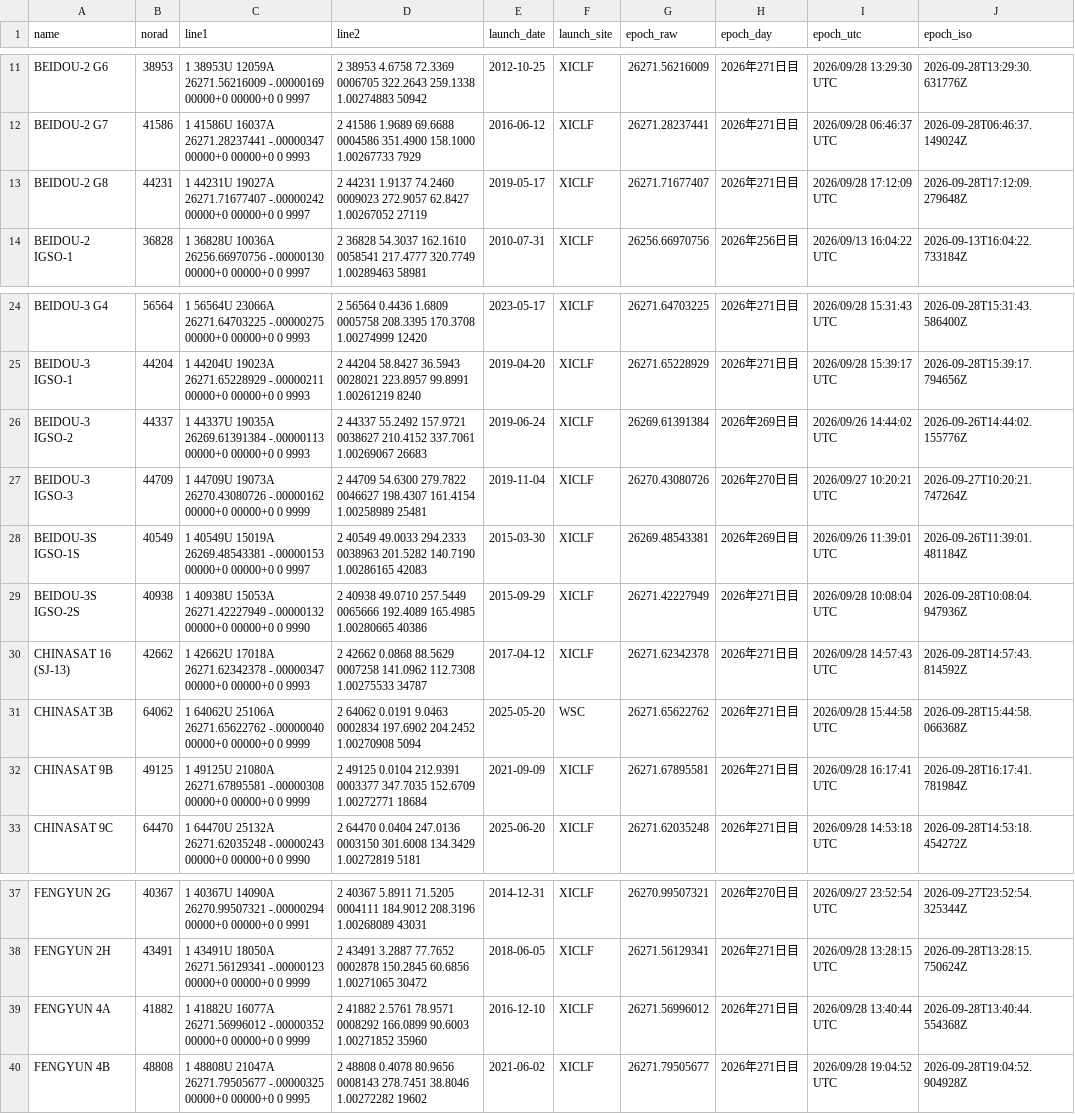
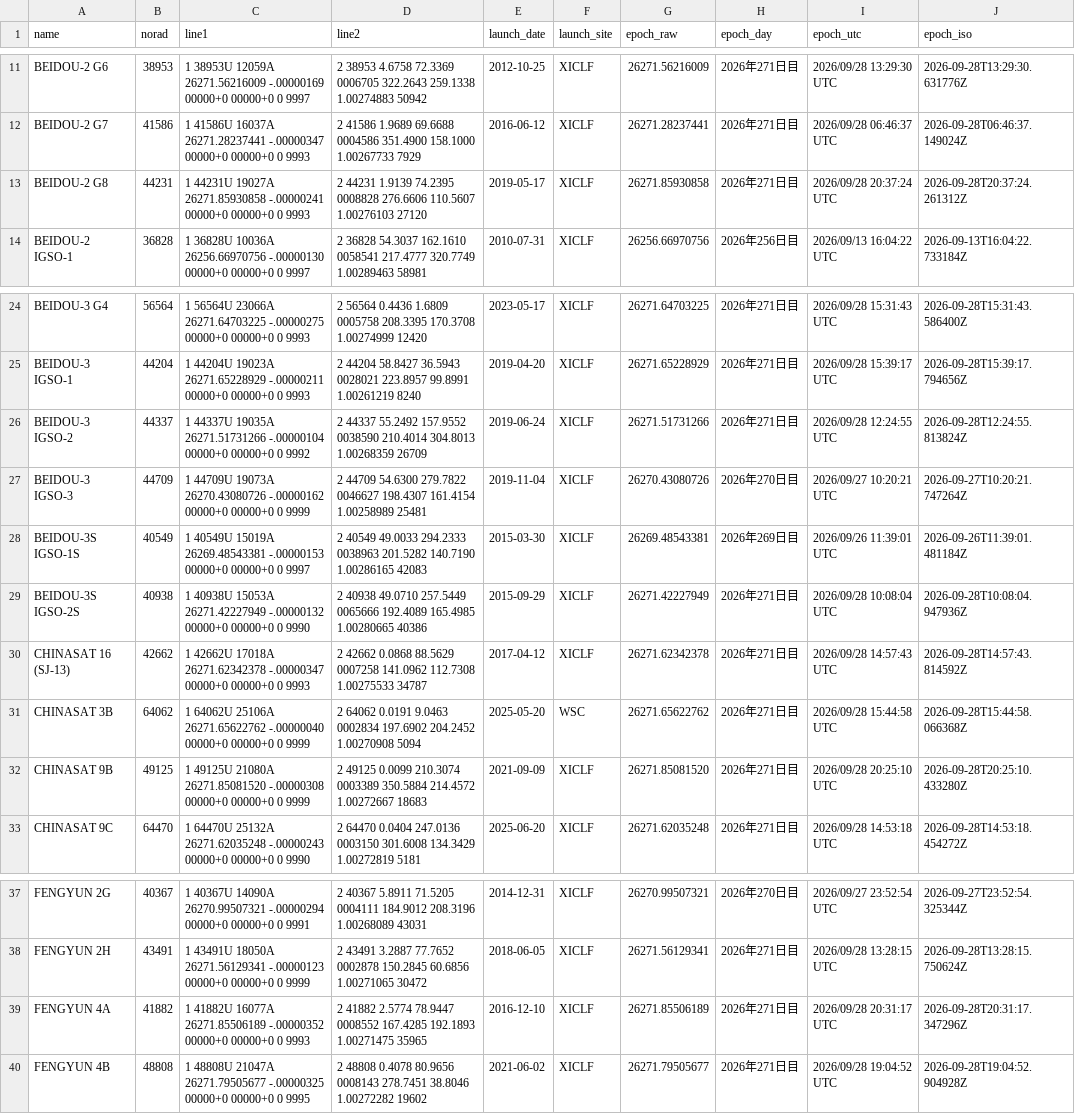
Before and after one commit to butagorilla1182/china_geo_map, a CSV file: china_geo.csv, drawn as a sheet; only a part is shown, gaps mark what is left out; the diff covers the shown part only.

```diff
--- a/china_geo.csv
+++ b/china_geo.csv
@@ -12,3 +12,3 @@ BEIDOU-2 G6,38953,1 38953U 12059A   26271.56216009 -.00000169  00000+0  00000+0
 BEIDOU-2 G7,41586,1 41586U 16037A   26271.28237441 -.00000347  00000+0  00000+0 0  9993,2 41586   1.9689  69.6688 0004586 351.4900 158.1000  1.00267733  7929,2016-06-12,XICLF,26271.28237441,2026年271日目,2026/09/28 06:46:37 UTC,2026-09-28T06:46:37.149024Z
-BEIDOU-2 G8,44231,1 44231U 19027A   26271.71677407 -.00000242  00000+0  00000+0 0  9997,2 44231   1.9137  74.2460 0009023 272.9057  62.8427  1.00267052 27119,2019-05-17,XICLF,26271.71677407,2026年271日目,2026/09/28 17:12:09 UTC,2026-09-28T17:12:09.279648Z
+BEIDOU-2 G8,44231,1 44231U 19027A   26271.85930858 -.00000241  00000+0  00000+0 0  9993,2 44231   1.9139  74.2395 0008828 276.6606 110.5607  1.00276103 27120,2019-05-17,XICLF,26271.85930858,2026年271日目,2026/09/28 20:37:24 UTC,2026-09-28T20:37:24.261312Z
 BEIDOU-2 IGSO-1,36828,1 36828U 10036A   26256.66970756 -.00000130  00000+0  00000+0 0  9997,2 36828  54.3037 162.1610 0058541 217.4777 320.7749  1.00289463 58981,2010-07-31,XICLF,26256.66970756,2026年256日目,2026/09/13 16:04:22 UTC,2026-09-13T16:04:22.733184Z
@@ -25,3 +25,3 @@ BEIDOU-3 G4,56564,1 56564U 23066A   26271.64703225 -.00000275  00000+0  00000+0
 BEIDOU-3 IGSO-1,44204,1 44204U 19023A   26271.65228929 -.00000211  00000+0  00000+0 0  9993,2 44204  58.8427  36.5943 0028021 223.8957  99.8991  1.00261219  8240,2019-04-20,XICLF,26271.65228929,2026年271日目,2026/09/28 15:39:17 UTC,2026-09-28T15:39:17.794656Z
-BEIDOU-3 IGSO-2,44337,1 44337U 19035A   26269.61391384 -.00000113  00000+0  00000+0 0  9993,2 44337  55.2492 157.9721 0038627 210.4152 337.7061  1.00269067 26683,2019-06-24,XICLF,26269.61391384,2026年269日目,2026/09/26 14:44:02 UTC,2026-09-26T14:44:02.155776Z
+BEIDOU-3 IGSO-2,44337,1 44337U 19035A   26271.51731266 -.00000104  00000+0  00000+0 0  9992,2 44337  55.2492 157.9552 0038590 210.4014 304.8013  1.00268359 26709,2019-06-24,XICLF,26271.51731266,2026年271日目,2026/09/28 12:24:55 UTC,2026-09-28T12:24:55.813824Z
 BEIDOU-3 IGSO-3,44709,1 44709U 19073A   26270.43080726 -.00000162  00000+0  00000+0 0  9999,2 44709  54.6300 279.7822 0046627 198.4307 161.4154  1.00258989 25481,2019-11-04,XICLF,26270.43080726,2026年270日目,2026/09/27 10:20:21 UTC,2026-09-27T10:20:21.747264Z
@@ -31,3 +31,3 @@ CHINASAT 16 (SJ-13),42662,1 42662U 17018A   26271.62342378 -.00000347  00000+0
 CHINASAT 3B,64062,1 64062U 25106A   26271.65622762 -.00000040  00000+0  00000+0 0  9999,2 64062   0.0191   9.0463 0002834 197.6902 204.2452  1.00270908  5094,2025-05-20,WSC,26271.65622762,2026年271日目,2026/09/28 15:44:58 UTC,2026-09-28T15:44:58.066368Z
-CHINASAT 9B,49125,1 49125U 21080A   26271.67895581 -.00000308  00000+0  00000+0 0  9999,2 49125   0.0104 212.9391 0003377 347.7035 152.6709  1.00272771 18684,2021-09-09,XICLF,26271.67895581,2026年271日目,2026/09/28 16:17:41 UTC,2026-09-28T16:17:41.781984Z
+CHINASAT 9B,49125,1 49125U 21080A   26271.85081520 -.00000308  00000+0  00000+0 0  9999,2 49125   0.0099 210.3074 0003389 350.5884 214.4572  1.00272667 18683,2021-09-09,XICLF,26271.85081520,2026年271日目,2026/09/28 20:25:10 UTC,2026-09-28T20:25:10.433280Z
 CHINASAT 9C,64470,1 64470U 25132A   26271.62035248 -.00000243  00000+0  00000+0 0  9990,2 64470   0.0404 247.0136 0003150 301.6008 134.3429  1.00272819  5181,2025-06-20,XICLF,26271.62035248,2026年271日目,2026/09/28 14:53:18 UTC,2026-09-28T14:53:18.454272Z
@@ -38,3 +38,3 @@ FENGYUN 2G,40367,1 40367U 14090A   26270.99507321 -.00000294  00000+0  00000+0 0
 FENGYUN 2H,43491,1 43491U 18050A   26271.56129341 -.00000123  00000+0  00000+0 0  9999,2 43491   3.2887  77.7652 0002878 150.2845  60.6856  1.00271065 30472,2018-06-05,XICLF,26271.56129341,2026年271日目,2026/09/28 13:28:15 UTC,2026-09-28T13:28:15.750624Z
-FENGYUN 4A,41882,1 41882U 16077A   26271.56996012 -.00000352  00000+0  00000+0 0  9999,2 41882   2.5761  78.9571 0008292 166.0899  90.6003  1.00271852 35960,2016-12-10,XICLF,26271.56996012,2026年271日目,2026/09/28 13:40:44 UTC,2026-09-28T13:40:44.554368Z
+FENGYUN 4A,41882,1 41882U 16077A   26271.85506189 -.00000352  00000+0  00000+0 0  9993,2 41882   2.5774  78.9447 0008552 167.4285 192.1893  1.00271475 35965,2016-12-10,XICLF,26271.85506189,2026年271日目,2026/09/28 20:31:17 UTC,2026-09-28T20:31:17.347296Z
 FENGYUN 4B,48808,1 48808U 21047A   26271.79505677 -.00000325  00000+0  00000+0 0  9995,2 48808   0.4078  80.9656 0008143 278.7451  38.8046  1.00272282 19602,2021-06-02,XICLF,26271.79505677,2026年271日目,2026/09/28 19:04:52 UTC,2026-09-28T19:04:52.904928Z
```
Also changed, not shown: 33 edited cells elsewhere in this file, 4 other files.
